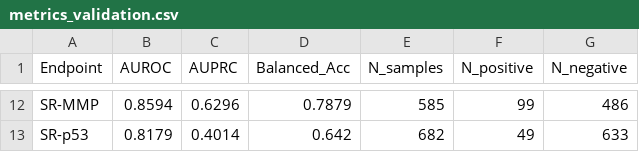
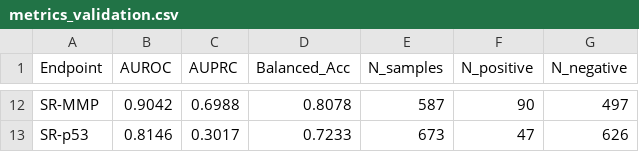
Before and after one commit to GokuS2k/toxicity-predict-ion, a CSV file: results/metrics_validation.csv, drawn as a sheet; only a part is shown, gaps mark what is left out; the diff covers the shown part only; the diff names each change by its address in the sheet, - before the commit and + after, or states it on an @@ line.

```diff
--- a/results/metrics_validation.csv
+++ b/results/metrics_validation.csv
-B12 (AUROC): 0.8594
+B12 (AUROC): 0.9042
-C12 (AUPRC): 0.6296
+C12 (AUPRC): 0.6988
-D12 (Balanced_Acc): 0.7879
+D12 (Balanced_Acc): 0.8078
-E12 (N_samples): 585
+E12 (N_samples): 587
-F12 (N_positive): 99
+F12 (N_positive): 90
-G12 (N_negative): 486
+G12 (N_negative): 497
-B13 (AUROC): 0.8179
+B13 (AUROC): 0.8146
-C13 (AUPRC): 0.4014
+C13 (AUPRC): 0.3017
-D13 (Balanced_Acc): 0.642
+D13 (Balanced_Acc): 0.7233
-E13 (N_samples): 682
+E13 (N_samples): 673
-F13 (N_positive): 49
+F13 (N_positive): 47
-G13 (N_negative): 633
+G13 (N_negative): 626
```
Also changed, not shown: 59 edited cells elsewhere in this file, results/metrics_test.csv, 20 other files.
